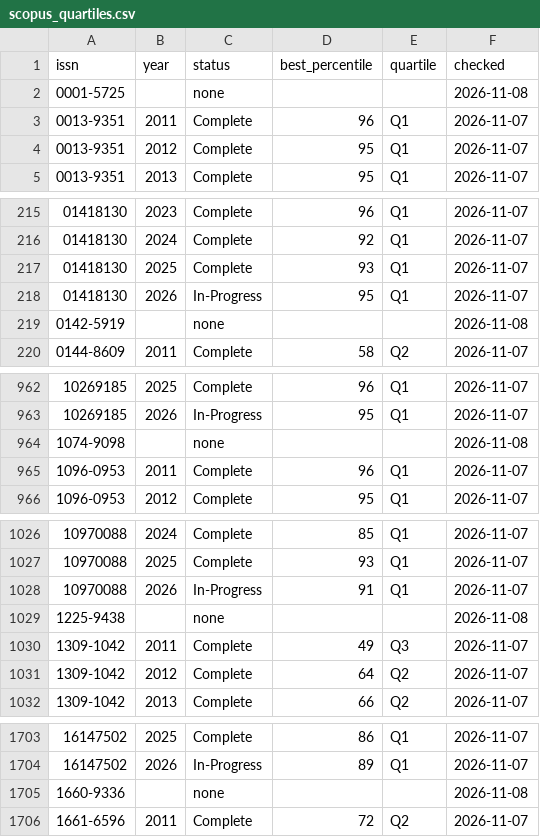
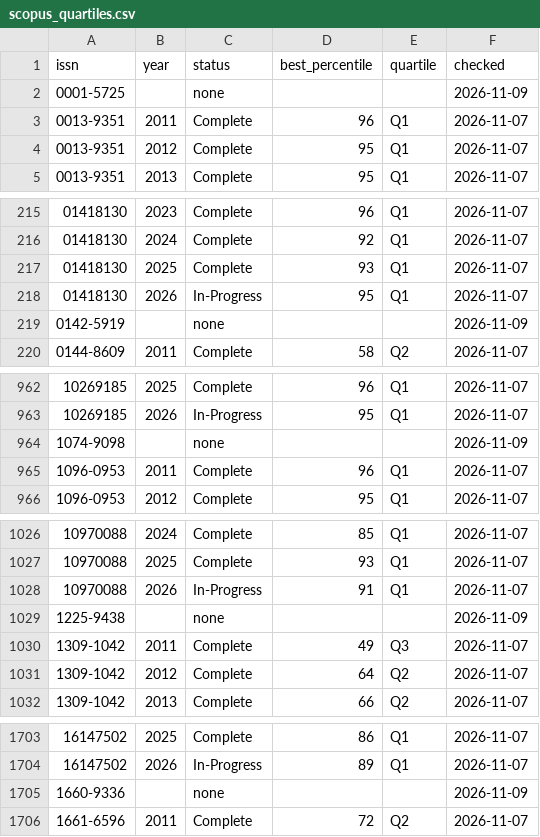
Before and after one commit to smalltee2/seen-faculty-screening, a CSV file: data/scopus_quartiles.csv, drawn as a sheet; only a part is shown, gaps mark what is left out; the diff covers the shown part only.

Commit message:
Scopus refresh and conference screening from iMac 2026-11-09

```diff
--- a/data/scopus_quartiles.csv
+++ b/data/scopus_quartiles.csv
@@ -1,3 +1,3 @@
 issn,year,status,best_percentile,quartile,checked
-0001-5725,,none,,,2026-11-08
+0001-5725,,none,,,2026-11-09
 0013-9351,2011,Complete,96,Q1,2026-11-07
@@ -218,3 +218,3 @@ issn,year,status,best_percentile,quartile,checked
 01418130,2026,In-Progress,95,Q1,2026-11-07
-0142-5919,,none,,,2026-11-08
+0142-5919,,none,,,2026-11-09
 0144-8609,2011,Complete,58,Q2,2026-11-07
@@ -963,3 +963,3 @@ issn,year,status,best_percentile,quartile,checked
 10269185,2026,In-Progress,95,Q1,2026-11-07
-1074-9098,,none,,,2026-11-08
+1074-9098,,none,,,2026-11-09
 1096-0953,2011,Complete,96,Q1,2026-11-07
@@ -1028,3 +1028,3 @@ issn,year,status,best_percentile,quartile,checked
 10970088,2026,In-Progress,91,Q1,2026-11-07
-1225-9438,,none,,,2026-11-08
+1225-9438,,none,,,2026-11-09
 1309-1042,2011,Complete,49,Q3,2026-11-07
@@ -1704,3 +1704,3 @@ issn,year,status,best_percentile,quartile,checked
 16147502,2026,In-Progress,89,Q1,2026-11-07
-1660-9336,,none,,,2026-11-08
+1660-9336,,none,,,2026-11-09
 1661-6596,2011,Complete,72,Q2,2026-11-07
```
Also changed, not shown: 3 edited cells elsewhere in this file.
